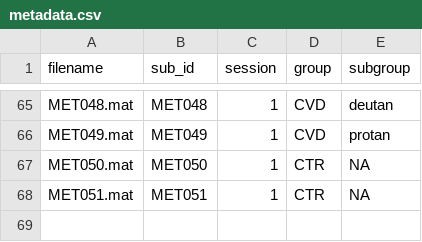
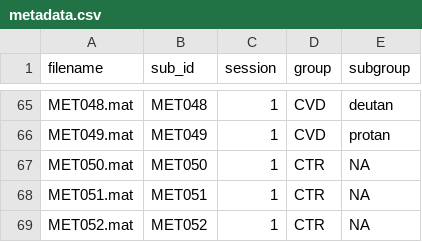
Before and after one commit to zevaz13/DataAnalysisGeneral, a CSV file: ssveps/files/metadata.csv, drawn as a sheet; only a part is shown, gaps mark what is left out; the diff names each change by its address in the sheet, - before the commit and + after, or states it on an @@ line.

```diff
--- a/ssveps/files/metadata.csv
+++ b/ssveps/files/metadata.csv
+row 69: MET052.mat | MET052 | 1 | CTR | NA
```
Also changed, not shown: ssveps/files/baselines.csv, ssveps/files/group_troughs.csv, 48 other files.
